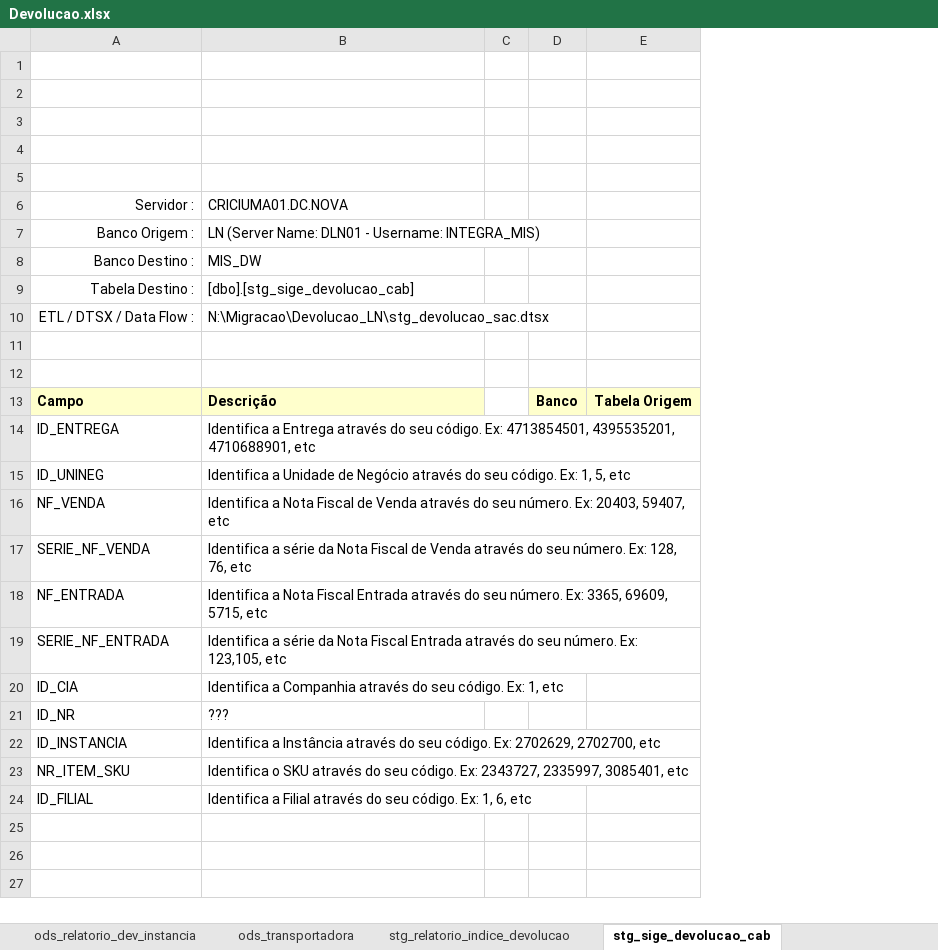
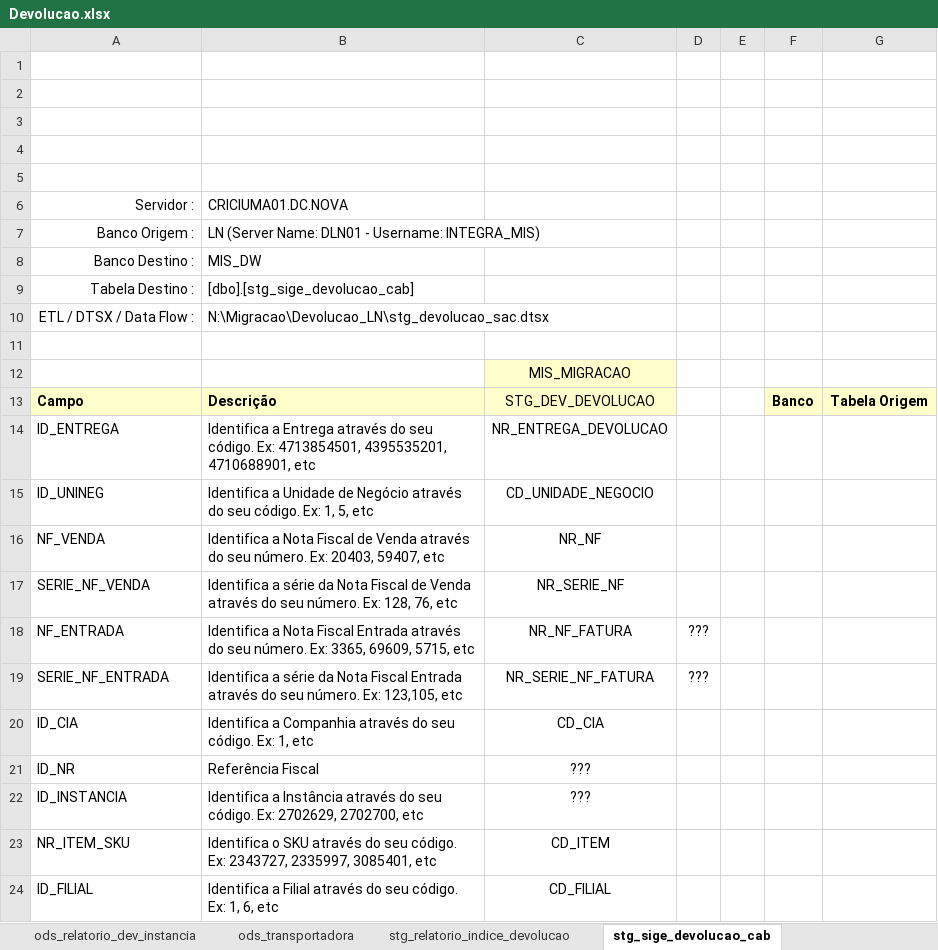
Before and after one commit to patricknaka/Nova, an Excel workbook: Documentação/Planilhas/Layouts/Devolucao.xlsx, sheet stg_sige_devolucao_cab, drawn as a sheet; values as stored, in another font and other column widths than the file's, no borders; charts and pictures not drawn; the diff names each change by its address in the sheet, - before the commit and + after, or states it on an @@ line.

```diff
--- a/Documentação/Planilhas/Layouts/Devolucao.xlsx (sheet stg_sige_devolucao_cab)
+++ b/Documentação/Planilhas/Layouts/Devolucao.xlsx (sheet stg_sige_devolucao_cab)
+column C, rows 12-24: MIS_MIGRACAO | STG_DEV_DEVOLUCAO | NR_ENTREGA_DEVOLUCAO | CD_UNIDADE_NEGOCIO | NR_NF | NR_SERIE_NF | NR_NF_FATURA | NR_SERIE_NF_FATURA | CD_CIA | ??? | ??? | CD_ITEM | CD_FILIAL
+column D, rows 18-19: ??? | ???
-B21: ???
+B21: Referência Fiscal
```
Also changed, not shown: sheet NFR e FAT, sheet stg_sige_devolucao_instancia, sheet stg_sige_devolucao_nr, other sheet tabs, Documentação/Planilhas/Conferencia_DEV.xlsx, Documentação/Planilhas/Layouts/Margin_Approved_LN.xlsx, 1 other file.
